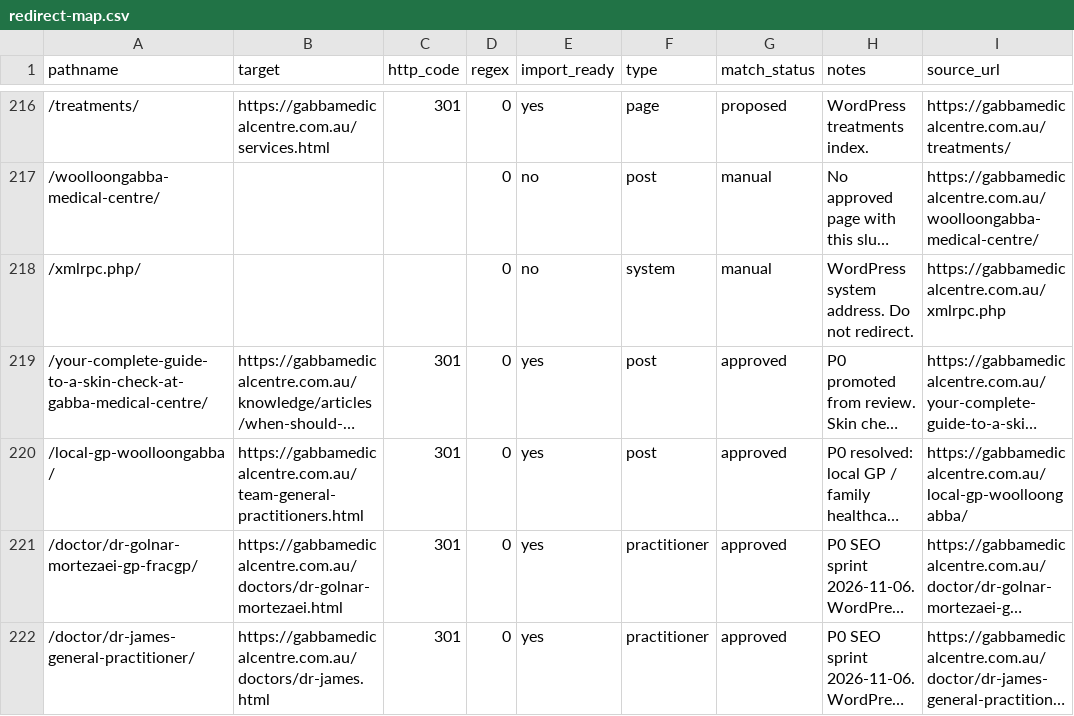
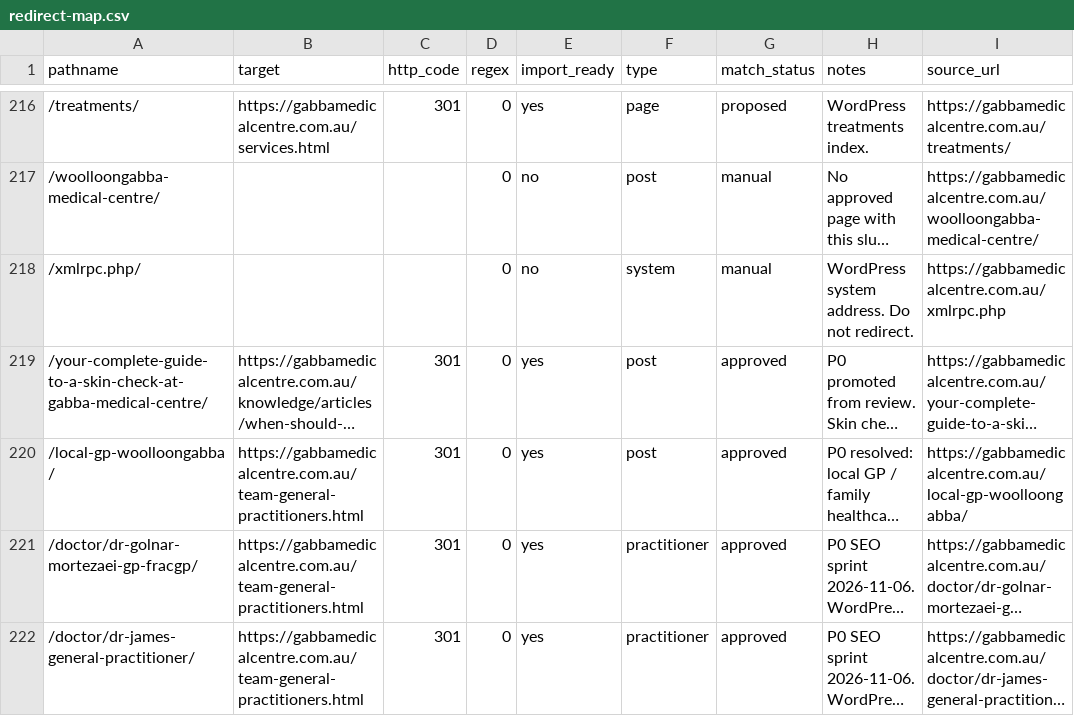
Before and after one commit to ThoshiMedicals/healthcare-doctors-platform, a CSV file: deployment/migration/redirect-map.csv, drawn as a sheet; only a part is shown, gaps mark what is left out; long unchanged cells end in …; the diff names each change by its address in the sheet, - before the commit and + after, or states it on an @@ line.

```diff
--- a/deployment/migration/redirect-map.csv
+++ b/deployment/migration/redirect-map.csv
-B221 (target): https://gabbamedicalcentre.com.au/doctors/dr-golnar-mortezaei.html
+B221 (target): https://gabbamedicalcentre.com.au/team-general-practitioners.html
-B222 (target): https://gabbamedicalcentre.com.au/doctors/dr-james.html
+B222 (target): https://gabbamedicalcentre.com.au/team-general-practitioners.html
```
Also changed, not shown: deployment/migration/cloudflare-bulk-redirects.csv, deployment/migration/redirect-import.csv, 13 other files.
